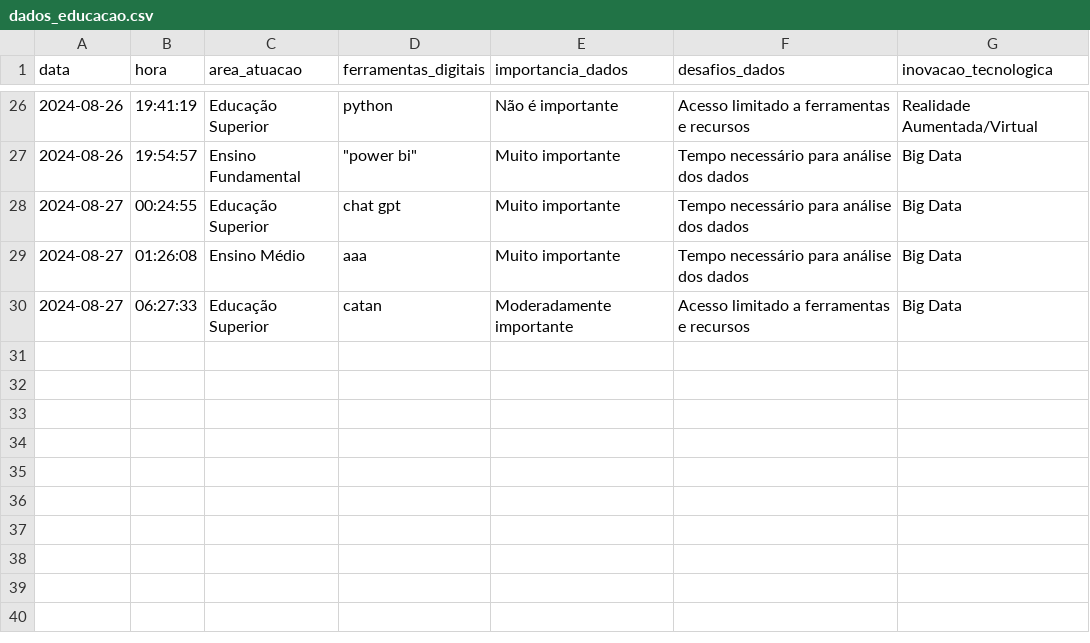
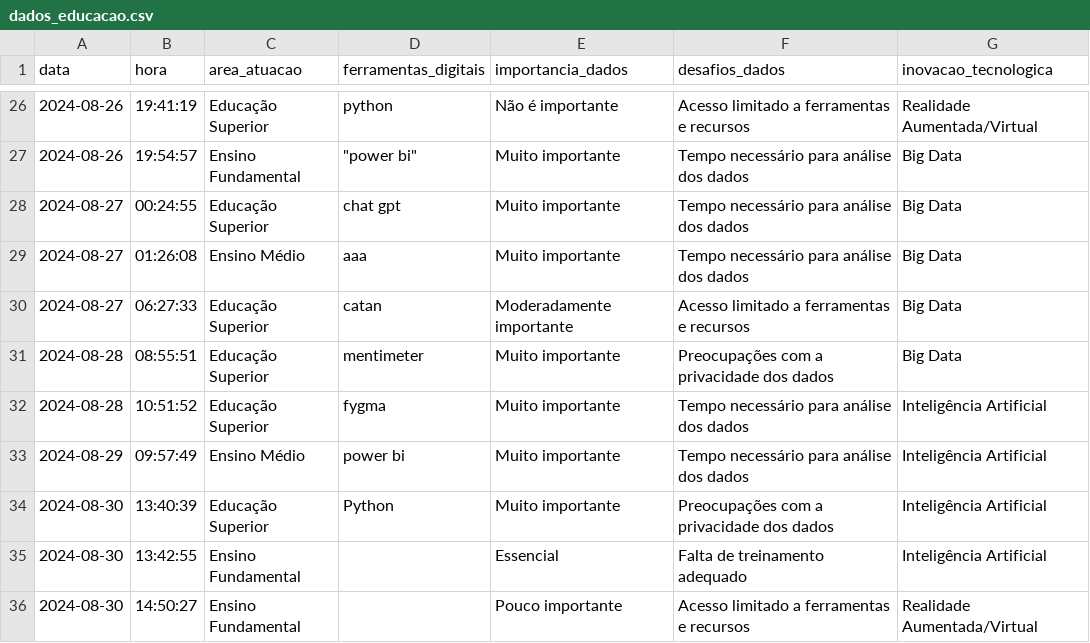
Before and after one commit to arnottrcaiado/citedados, a CSV file: mysite/dados/dados_educacao.csv, drawn as a sheet; only a part is shown, gaps mark what is left out; the diff names each change by its address in the sheet, - before the commit and + after, or states it on an @@ line.

```diff
--- a/mysite/dados/dados_educacao.csv
+++ b/mysite/dados/dados_educacao.csv
+row 31: 2024-08-28 | 08:55:51 | Educação Superior | mentimeter | Muito importante | Preocupações com a privacidade dos dados | Big Data
+row 32: 2024-08-28 | 10:51:52 | Educação Superior | fygma | Muito importante | Tempo necessário para análise dos dados | Inteligência Artificial
+row 33: 2024-08-29 | 09:57:49 | Ensino Médio | power bi | Muito importante | Tempo necessário para análise dos dados | Inteligência Artificial
+row 34: 2024-08-30 | 13:40:39 | Educação Superior | Python | Muito importante | Preocupações com a privacidade dos dados | Inteligência Artificial
+row 35: 2024-08-30 | 13:42:55 | Ensino Fundamental |  | Essencial | Falta de treinamento adequado | Inteligência Artificial
+row 36: 2024-08-30 | 14:50:27 | Ensino Fundamental |  | Pouco importante | Acesso limitado a ferramentas e recursos | Realidade Aumentada/Virtual
```
Also changed, not shown: 3 other files.
